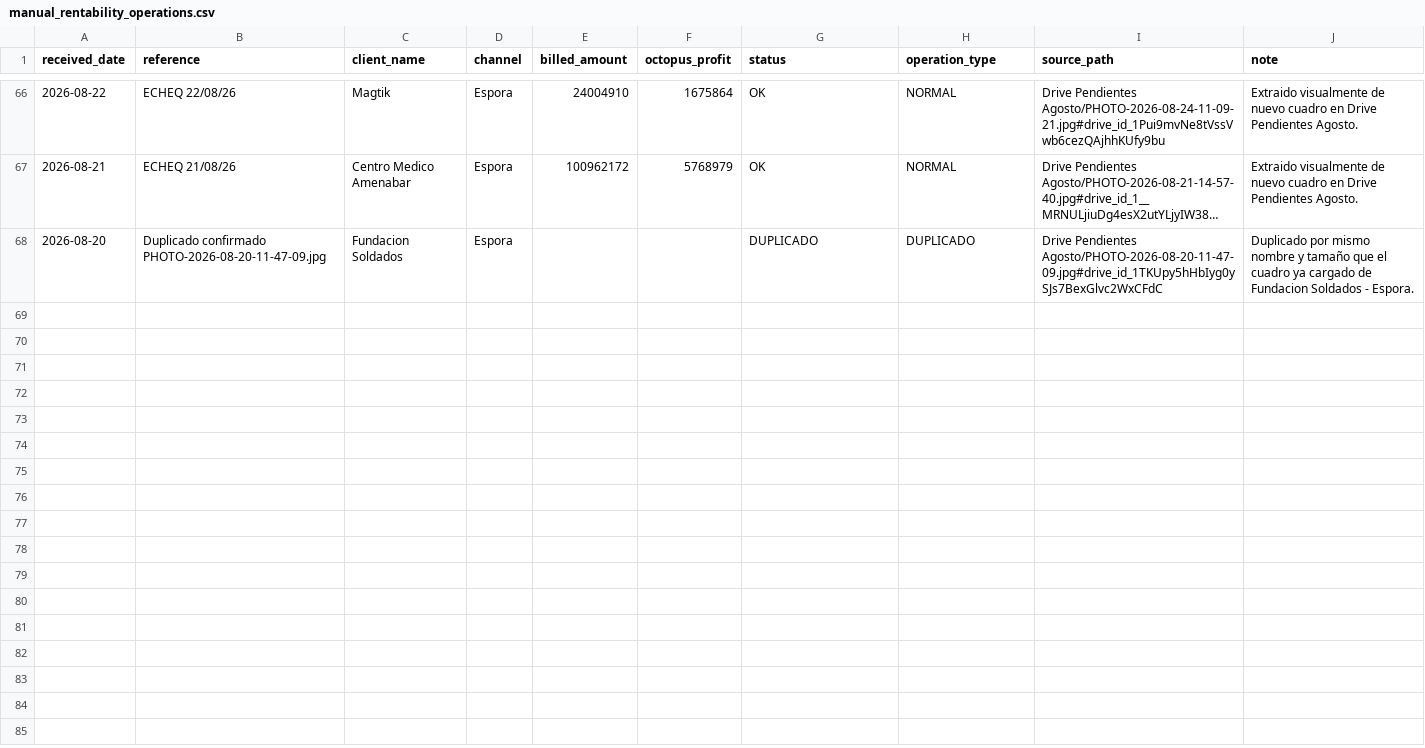
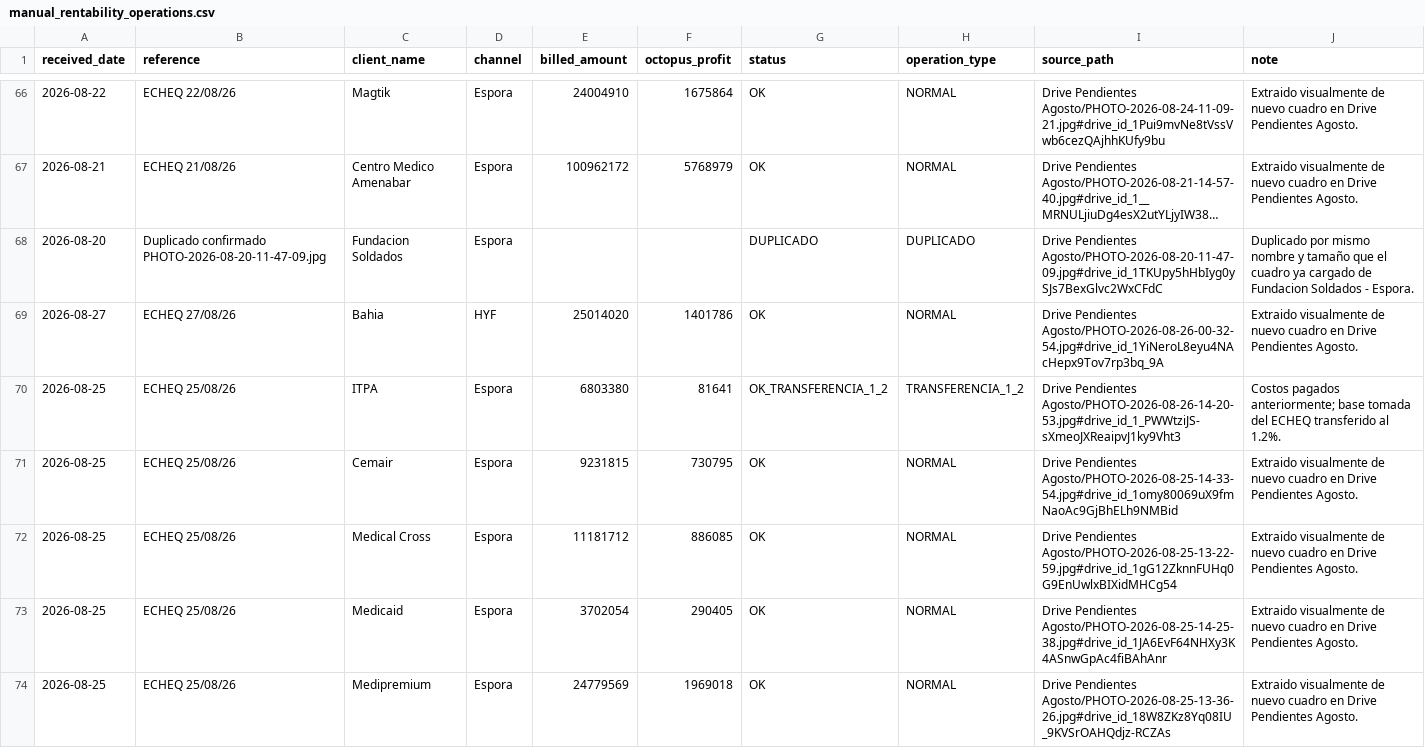
Before and after one commit to echtluciano-ship-it/octopus, a CSV file: manual_rentability_operations.csv, drawn as a sheet; only a part is shown, gaps mark what is left out; long unchanged cells end in …; the diff covers the shown part only.

```diff
--- a/manual_rentability_operations.csv
+++ b/manual_rentability_operations.csv
@@ -68 +68,7 @@ received_date,reference,client_name,channel,billed_amount,octopus_profit,status,
 2026-08-20,Duplicado confirmado PHOTO-2026-08-20-11-47-09.jpg,Fundacion Soldados,Espora,,,DUPLICADO,DUPLICADO,Drive Pendientes Agosto/PHOTO-2026-08-20-11-47-09.jpg#drive_id_1TKUpy5hHbIyg0ySJs7BexGlvc2WxCFdC,Duplicado por mismo nombre y tamaño que el cuadro ya cargado de Fundacion Soldados - Espora.
+2026-08-27,ECHEQ 27/08/26,Bahia,HYF,25014020,1401786,OK,NORMAL,Drive Pendientes Agosto/PHOTO-2026-08-26-00-32-54.jpg#drive_id_1YiNeroL8eyu4NAcHepx9Tov7rp3bq_9A,Extraido visualmente de nuevo cuadro en Drive Pendientes Agosto.
+2026-08-25,ECHEQ 25/08/26,ITPA,Espora,6803380,81641,OK_TRANSFERENCIA_1_2,TRANSFERENCIA_1_2,Drive Pendientes Agosto/PHOTO-2026-08-26-14-20-53.jpg#drive_id_1_PWWtziJS-sXmeoJXReaipvJ1ky9Vht3,Costos pagados anteriormente; base tomada del ECHEQ transferido al 1.2%.
+2026-08-25,ECHEQ 25/08/26,Cemair,Espora,9231815,730795,OK,NORMAL,Drive Pendientes Agosto/PHOTO-2026-08-25-14-33-54.jpg#drive_id_1omy80069uX9fmNaoAc9GjBhELh9NMBid,Extraido visualmente de nuevo cuadro en Drive Pendientes Agosto.
+2026-08-25,ECHEQ 25/08/26,Medical Cross,Espora,11181712,886085,OK,NORMAL,Drive Pendientes Agosto/PHOTO-2026-08-25-13-22-59.jpg#drive_id_1gG12ZknnFUHq0G9EnUwlxBIXidMHCg54,Extraido visualmente de nuevo cuadro en Drive Pendientes Agosto.
+2026-08-25,ECHEQ 25/08/26,Medicaid,Espora,3702054,290405,OK,NORMAL,Drive Pendientes Agosto/PHOTO-2026-08-25-14-25-38.jpg#drive_id_1JA6EvF64NHXy3K4ASnwGpAc4fiBAhAnr,Extraido visualmente de nuevo cuadro en Drive Pendientes Agosto.
+2026-08-25,ECHEQ 25/08/26,Medipremium,Espora,24779569,1969018,OK,NORMAL,Drive Pendientes Agosto/PHOTO-2026-08-25-13-36-26.jpg#drive_id_18W8ZKz8Yq08IU_9KVSrOAHQdjz-RCZAs,Extraido visualmente de nuevo cuadro en Drive Pendientes Agosto.
```
Also changed, not shown: 5 added rows and 4 edited cells elsewhere in this file, client_aliases.csv, 2 other files.
